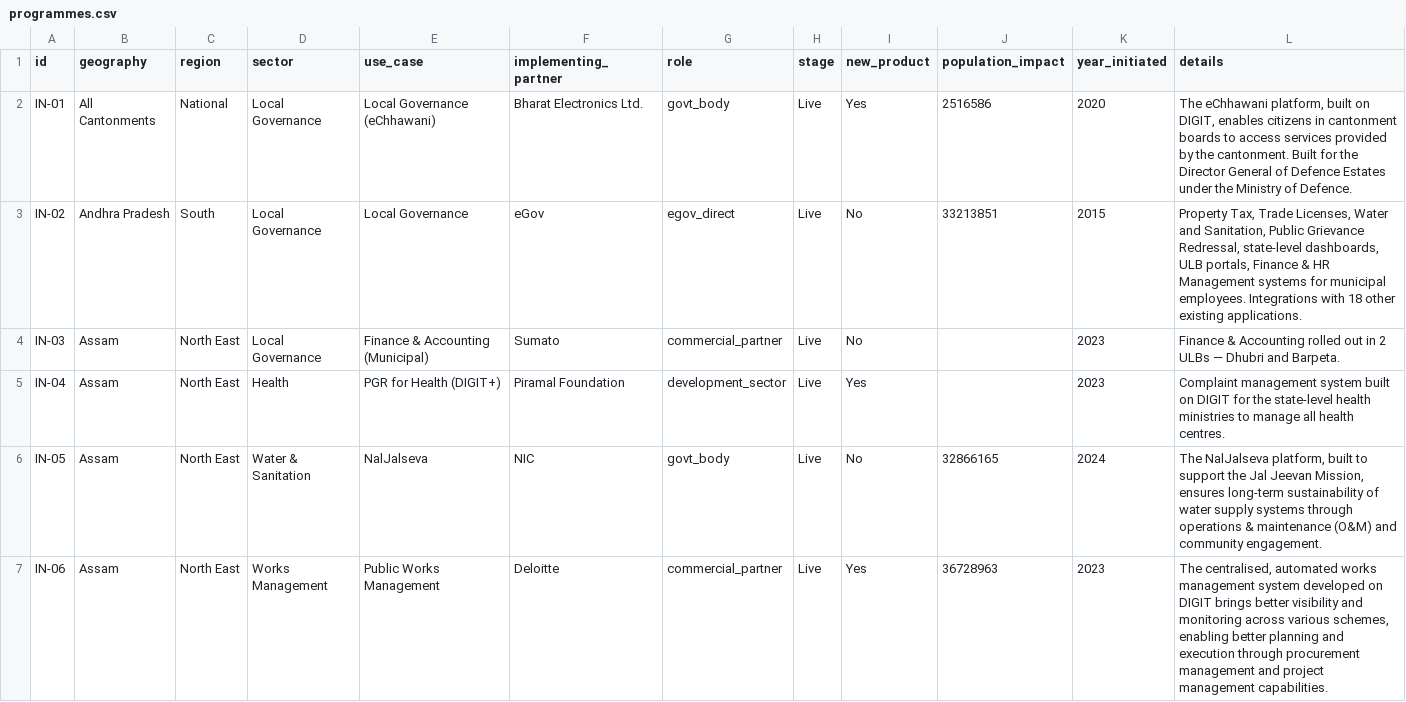
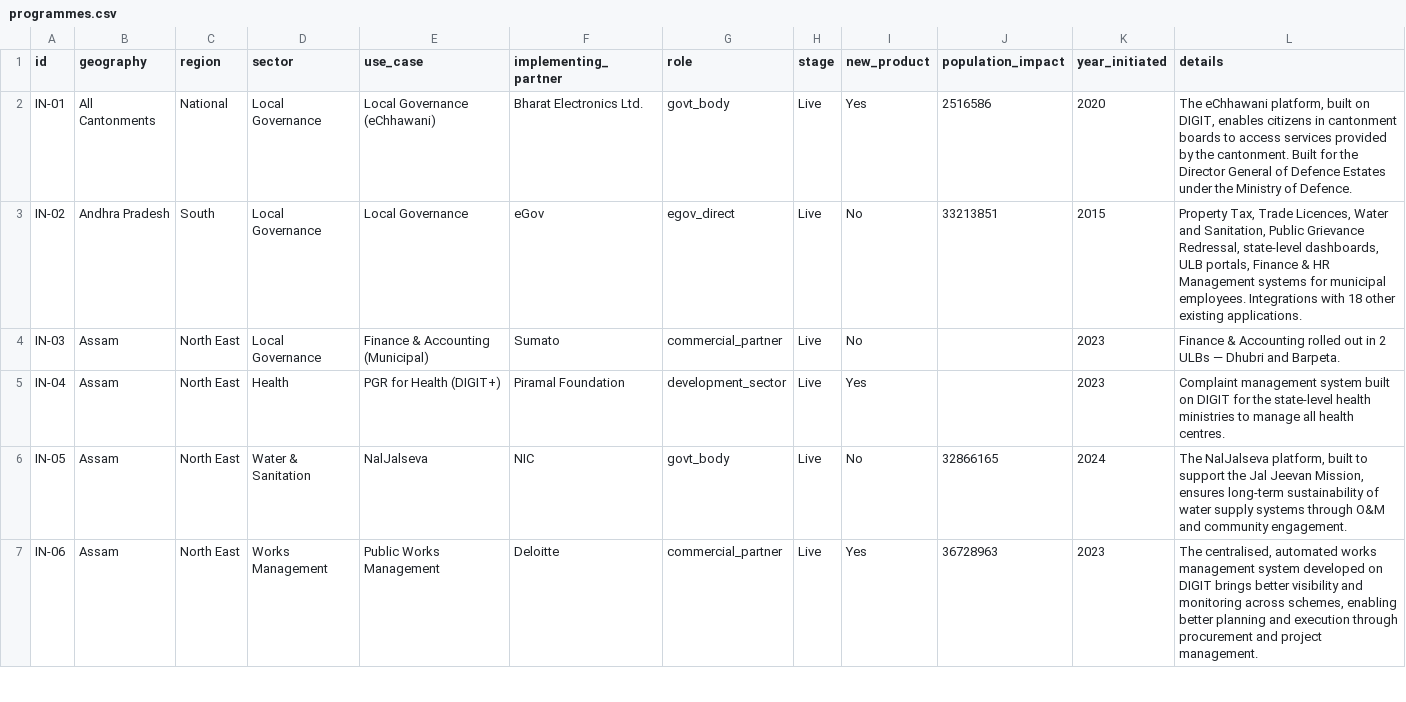
Before and after one commit to kriticalthinking/digit-building-blocks-visualization, a CSV file: programmes.csv, drawn as a sheet; only a part is shown; the diff covers the shown part only.

Commit message:
Add files via upload

```diff
--- a/programmes.csv
+++ b/programmes.csv
@@ -3 +3 @@
-"IN-02","Andhra Pradesh","South","Local Governance","Local Governance","eGov","egov_direct","Live","No","33213851","2015","Property Tax, Trade Licenses, Water and Sanitation, Public Grievance Redressal, state-level dashboards, ULB portals, Finance & HR Management systems for municipal employees. Integrations with 18 other existing applications."
+IN-02,Andhra Pradesh,South,Local Governance,Local Governance,eGov,egov_direct,Live,No,33213851,2015,"Property Tax, Trade Licences, Water and Sanitation, Public Grievance Redressal, state-level dashboards, ULB portals, Finance & HR Management systems for municipal employees. Integrations with 18 other existing applications."
@@ -6,2 +6,2 @@
-"IN-05","Assam","North East","Water & Sanitation","NalJalseva","NIC","govt_body","Live","No","32866165","2024","The NalJalseva platform, built to support the Jal Jeevan Mission, ensures long-term sustainability of water supply systems through operations & maintenance (O&M) and community engagement."
-"IN-06","Assam","North East","Works Management","Public Works Management","Deloitte","commercial_partner","Live","Yes","36728963","2023","The centralised, automated works management system developed on DIGIT brings better visibility and monitoring across various schemes, enabling better planning and execution through procurement management and project management capabilities."
+IN-05,Assam,North East,Water & Sanitation,NalJalseva,NIC,govt_body,Live,No,32866165,2024,"The NalJalseva platform, built to support the Jal Jeevan Mission, ensures long-term sustainability of water supply systems through O&M and community engagement."
+IN-06,Assam,North East,Works Management,Public Works Management,Deloitte,commercial_partner,Live,Yes,36728963,2023,"The centralised, automated works management system developed on DIGIT brings better visibility and monitoring across schemes, enabling better planning and execution through procurement and project management."
```
Also changed, not shown: 5 added rows and 131 edited cells elsewhere in this file.
